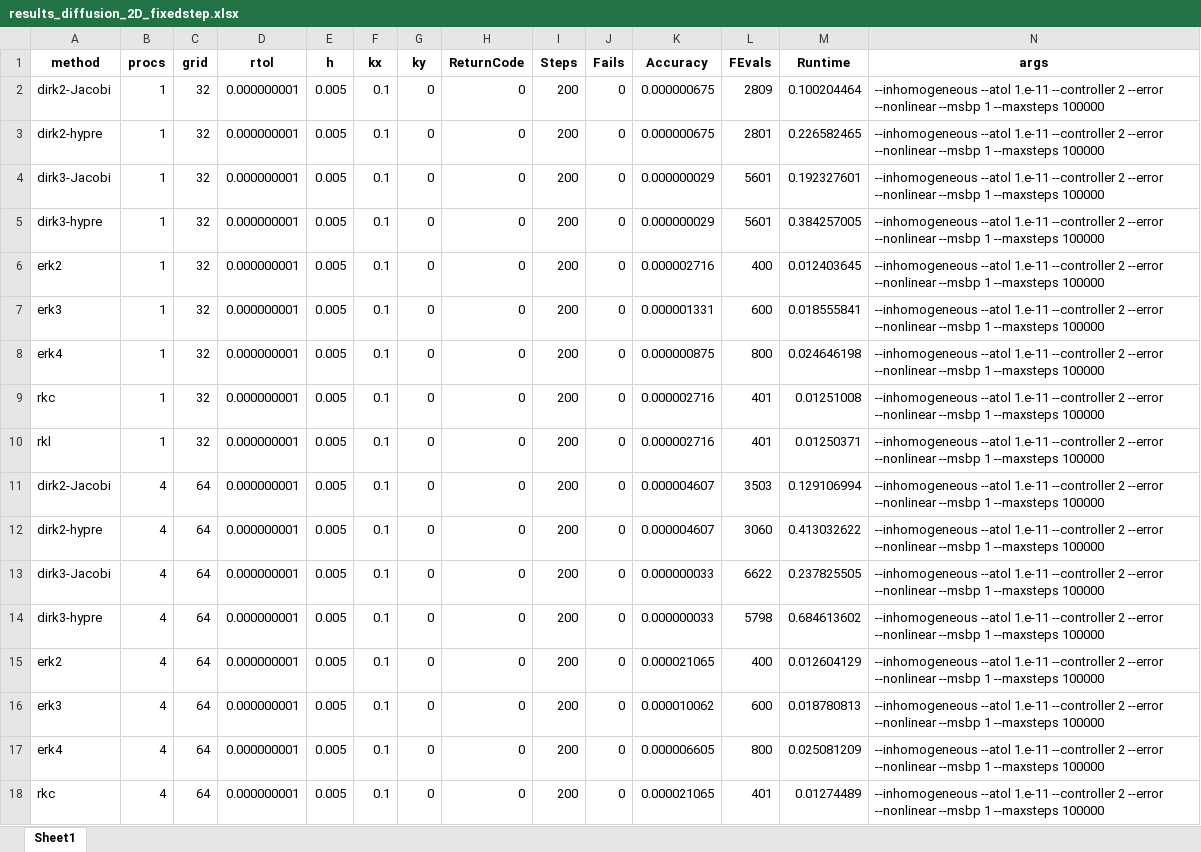
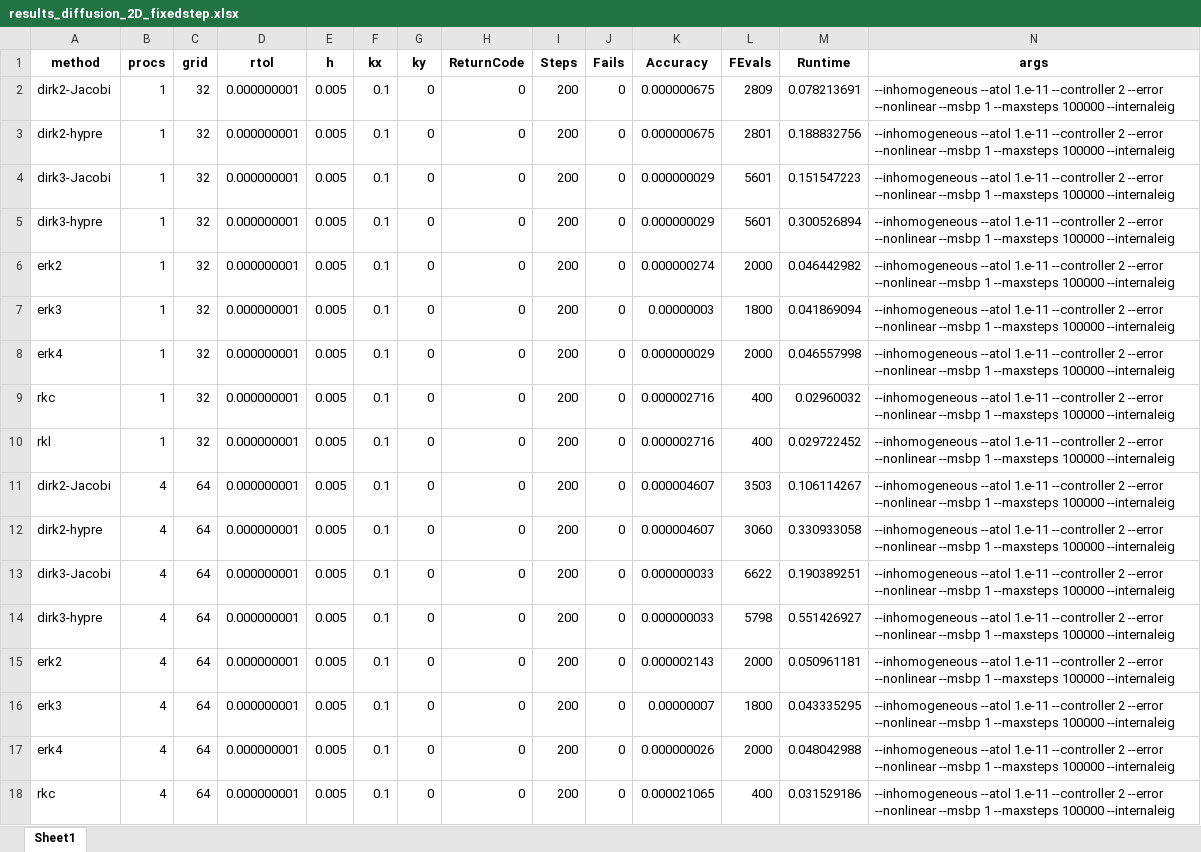
Before and after one commit to sundials-codes/ceda-demonstrations, an Excel workbook: results/diffusion_2D/results_diffusion_2D_fixedstep.xlsx, sheet Sheet1, drawn as a sheet; only a part is shown; values as stored, in another font and other column widths than the file's, no borders; the diff covers the shown part only; the diff names each change by its address in the sheet, - before the commit and + after, or states it on an @@ line.

```diff
--- a/results/diffusion_2D/results_diffusion_2D_fixedstep.xlsx (sheet Sheet1)
+++ b/results/diffusion_2D/results_diffusion_2D_fixedstep.xlsx (sheet Sheet1)
-M2 (Runtime): 0.100204464
+M2 (Runtime): 0.078213691
-N2:N18 (args): …--maxsteps 100000
+N2:N18 (args): …--maxsteps 100000 --internaleig
-M3 (Runtime): 0.226582465
+M3 (Runtime): 0.188832756
-M4 (Runtime): 0.192327601
+M4 (Runtime): 0.151547223
-M5 (Runtime): 0.384257005
+M5 (Runtime): 0.300526894
-K6 (Accuracy): 0.000002716
+K6 (Accuracy): 0.000000274
-L6 (FEvals): 400
+L6 (FEvals): 2000
-M6 (Runtime): 0.012403645
+M6 (Runtime): 0.046442982
-K7 (Accuracy): 0.000001331
+K7 (Accuracy): 0.00000003
-L7 (FEvals): 600
+L7 (FEvals): 1800
-M7 (Runtime): 0.018555841
+M7 (Runtime): 0.041869094
-K8 (Accuracy): 0.000000875
+K8 (Accuracy): 0.000000029
-L8 (FEvals): 800
+L8 (FEvals): 2000
-M8 (Runtime): 0.024646198
+M8 (Runtime): 0.046557998
-L9:L10 (FEvals): 401
+L9:L10 (FEvals): 400
-M9 (Runtime): 0.01251008
+M9 (Runtime): 0.02960032
-M10 (Runtime): 0.01250371
+M10 (Runtime): 0.029722452
-M11 (Runtime): 0.129106994
+M11 (Runtime): 0.106114267
-M12 (Runtime): 0.413032622
+M12 (Runtime): 0.330933058
-M13 (Runtime): 0.237825505
+M13 (Runtime): 0.190389251
-M14 (Runtime): 0.684613602
+M14 (Runtime): 0.551426927
-K15 (Accuracy): 0.000021065
+K15 (Accuracy): 0.000002143
-L15 (FEvals): 400
+L15 (FEvals): 2000
-M15 (Runtime): 0.012604129
+M15 (Runtime): 0.050961181
-K16 (Accuracy): 0.000010062
+K16 (Accuracy): 0.00000007
-L16 (FEvals): 600
+L16 (FEvals): 1800
-M16 (Runtime): 0.018780813
+M16 (Runtime): 0.043335295
-K17 (Accuracy): 0.000006605
+K17 (Accuracy): 0.000000026
-L17 (FEvals): 800
+L17 (FEvals): 2000
-M17 (Runtime): 0.025081209
+M17 (Runtime): 0.048042988
-L18 (FEvals): 401
+L18 (FEvals): 400
-M18 (Runtime): 0.01274489
+M18 (Runtime): 0.031529186
```
Also changed, not shown: 1809 edited cells elsewhere in this sheet, results/diffusion_2D/results_diffusion_2D.xlsx, 40 other files.
